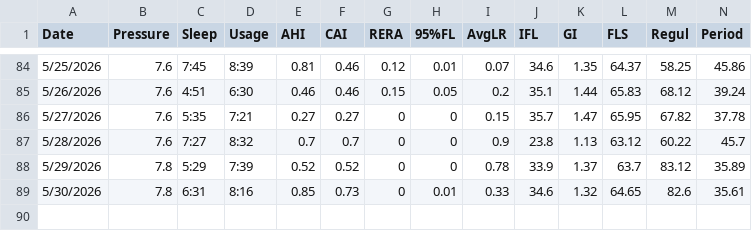
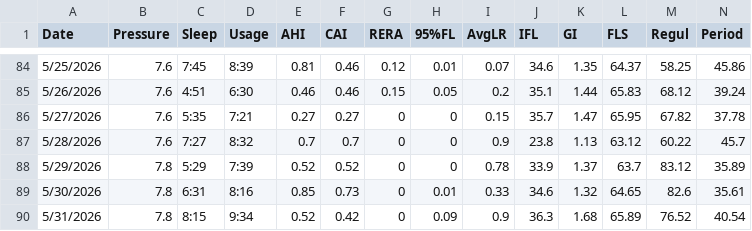
Before and after one commit to trbogart/cpap_regression, a CSV file: cpap.csv, drawn as a sheet; only a part is shown, gaps mark what is left out; rows hold the shown columns only; the diff names each change by its address in the sheet, - before the commit and + after, or states it on an @@ line.

```diff
--- a/cpap.csv
+++ b/cpap.csv
+row 90: 5/31/2026 | 7.8 | 8:15 | 9:34 | 0.52 | 0.42 | 0 | 0.09 | 0.9 | 36.3 | 1.68 | 65.89 | 76.52 | 40.54
```
Also changed, not shown: 1 other file.
